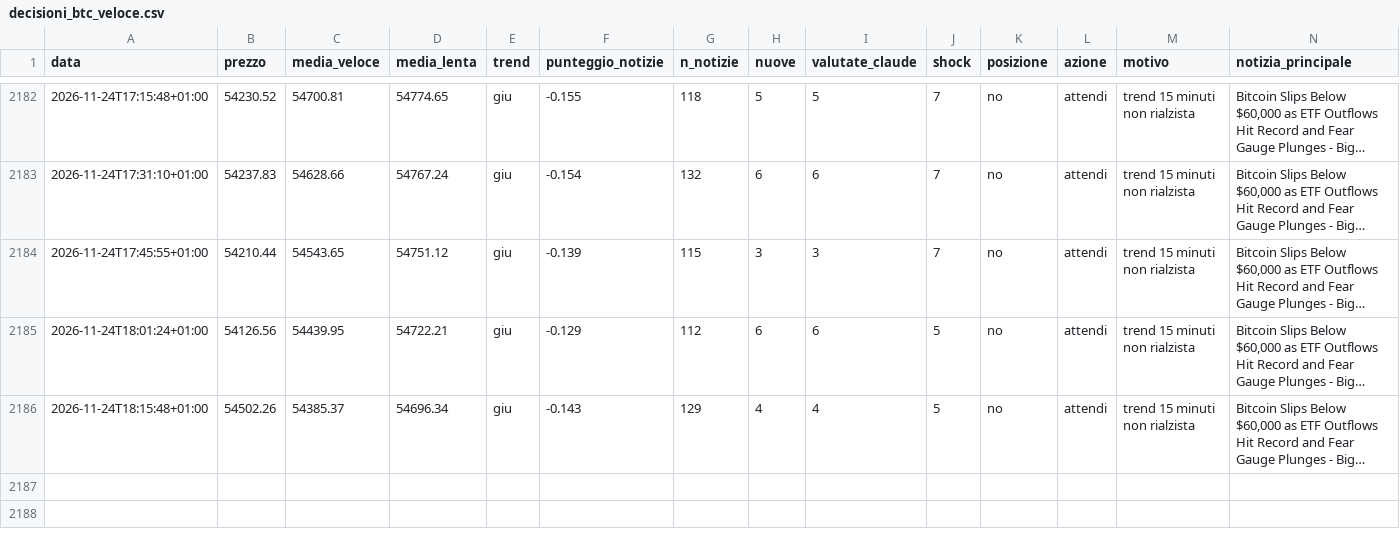
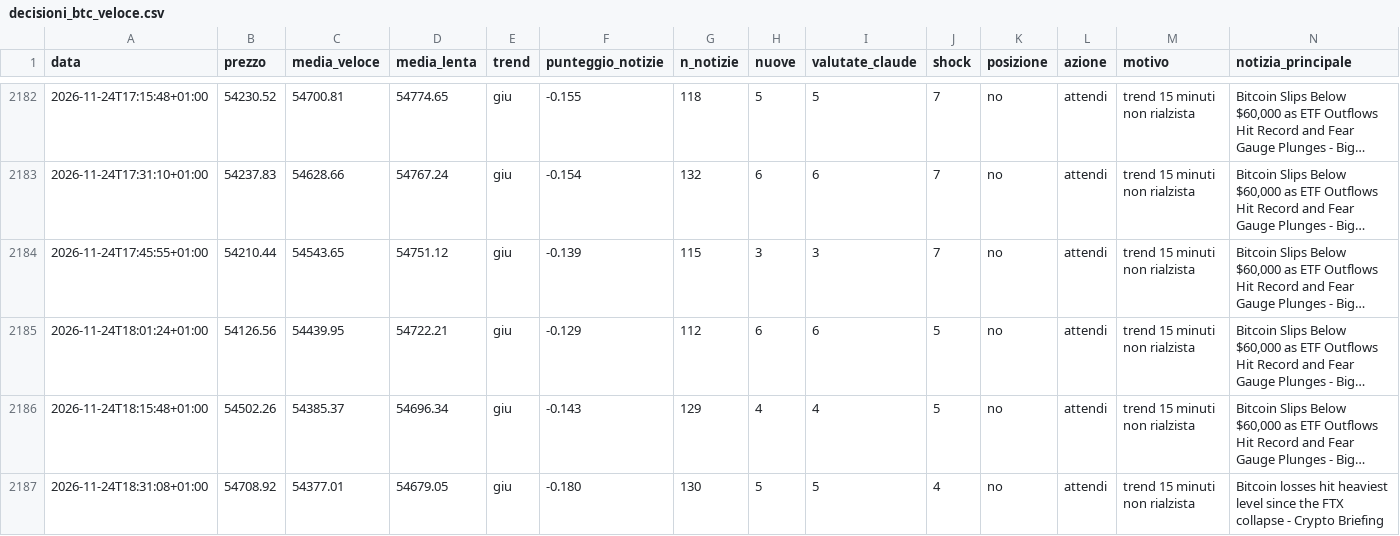
Before and after one commit to Van3d-max/sol-sentinel-, a CSV file: decisioni_btc_veloce.csv, drawn as a sheet; only a part is shown, gaps mark what is left out; long unchanged cells end in …; rows hold the shown columns only; the diff names each change by its address in the sheet, - before the commit and + after, or states it on an @@ line.

```diff
--- a/decisioni_btc_veloce.csv
+++ b/decisioni_btc_veloce.csv
+row 2187: 2026-11-24T18:31:08+01:00 | 54708.92 | 54377.01 | 54679.05 | giu | -0.180 | 130 | 5 | 5 | 4 | no | attendi | trend 15 minuti non rialzista | Bitcoin losses hit heaviest level since the FTX collapse - Crypto Briefing
```
Also changed, not shown: decisioni_eth_veloce.csv, decisioni_shib_veloce.csv, 9 other files.
